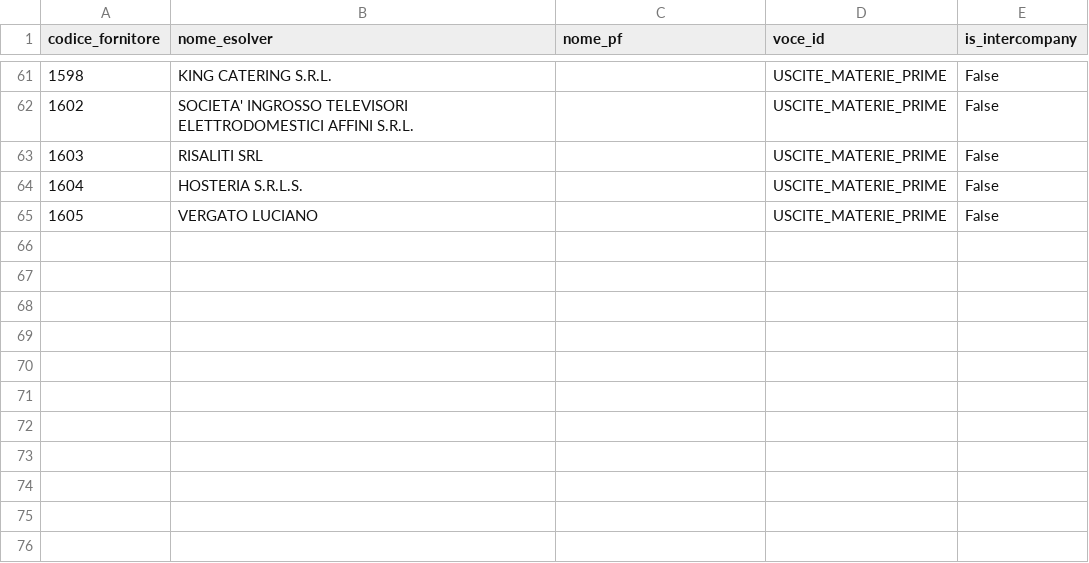
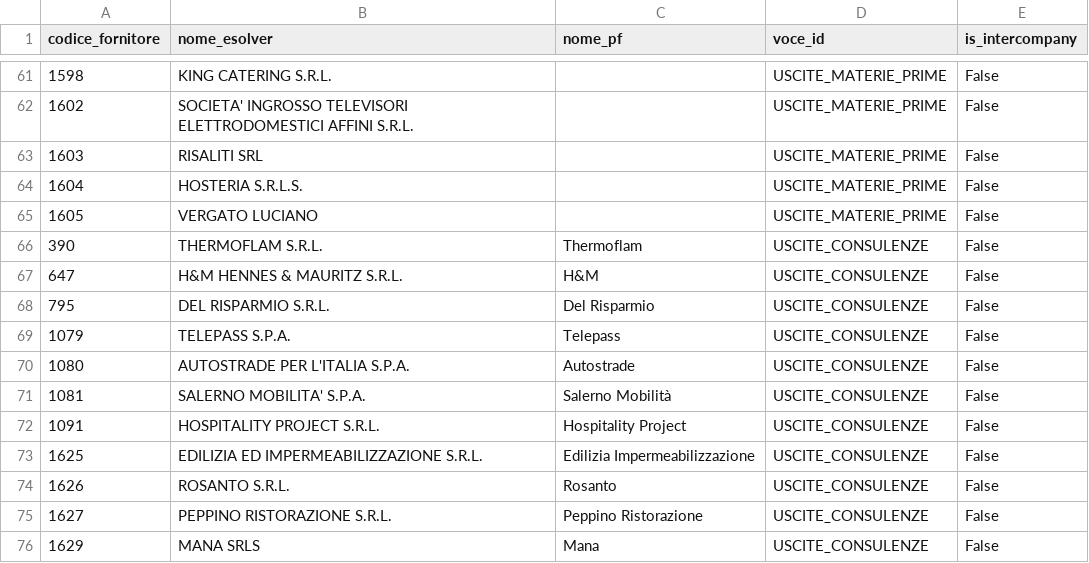
Before and after one commit to ste-hue/hotelops, a CSV file: core/bq/dimensioni/d_fornitori.csv, drawn as a sheet; only a part is shown, gaps mark what is left out.

```diff
--- a/core/bq/dimensioni/d_fornitori.csv
+++ b/core/bq/dimensioni/d_fornitori.csv
@@ -65 +65,12 @@ codice_fornitore,nome_esolver,nome_pf,voce_id,is_intercompany
 1605,VERGATO LUCIANO,,USCITE_MATERIE_PRIME,False
+390,THERMOFLAM S.R.L.,Thermoflam,USCITE_CONSULENZE,False
+647,H&M HENNES & MAURITZ S.R.L.,H&M,USCITE_CONSULENZE,False
+795,DEL RISPARMIO S.R.L.,Del Risparmio,USCITE_CONSULENZE,False
+1079,TELEPASS S.P.A.,Telepass,USCITE_CONSULENZE,False
+1080,AUTOSTRADE PER L'ITALIA S.P.A.,Autostrade,USCITE_CONSULENZE,False
+1081,SALERNO MOBILITA' S.P.A.,Salerno Mobilità,USCITE_CONSULENZE,False
+1091,HOSPITALITY PROJECT S.R.L.,Hospitality Project,USCITE_CONSULENZE,False
+1625,EDILIZIA ED IMPERMEABILIZZAZIONE S.R.L.,Edilizia Impermeabilizzazione,USCITE_CONSULENZE,False
+1626,ROSANTO S.R.L.,Rosanto,USCITE_CONSULENZE,False
+1627,PEPPINO RISTORAZIONE S.R.L.,Peppino Ristorazione,USCITE_CONSULENZE,False
+1629,MANA SRLS,Mana,USCITE_CONSULENZE,False
```
Also changed, not shown: 1 other file.
